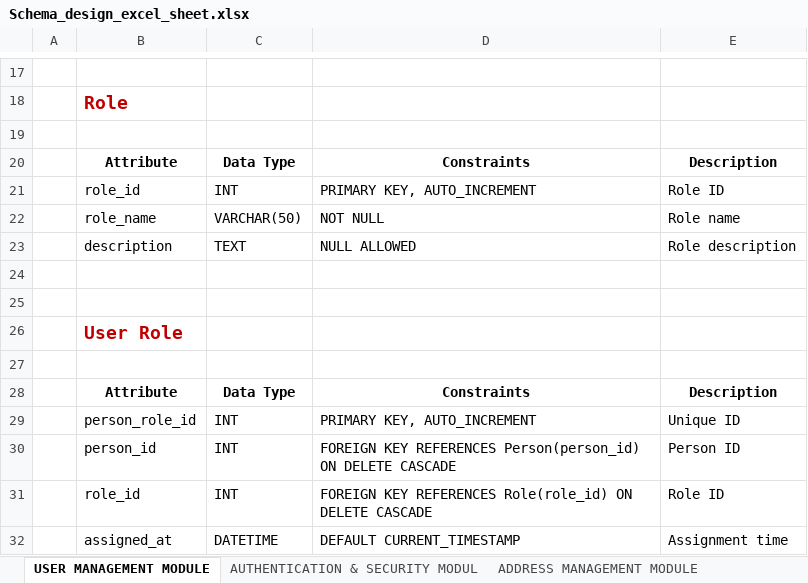
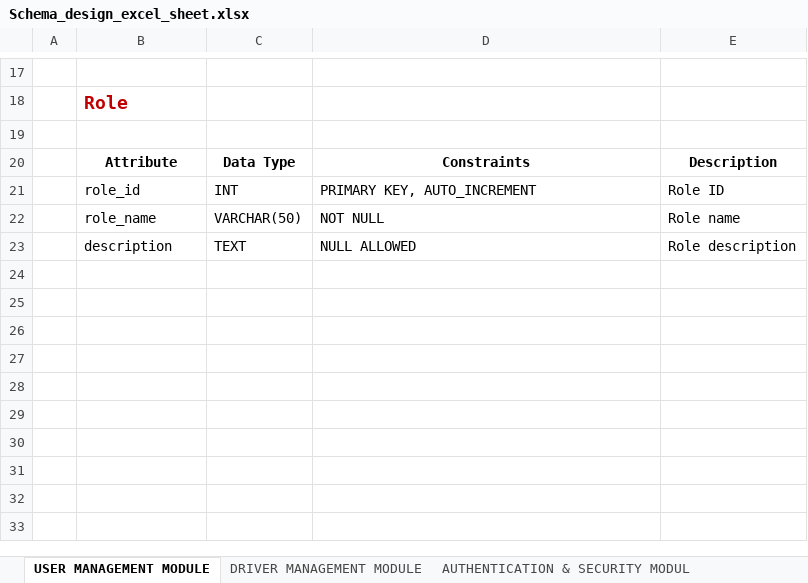
Before and after one commit to kd4-vaibhavi-92455/project, an Excel workbook: Schema_design_excel_sheet.xlsx, sheet USER MANAGEMENT MODULE, drawn as a sheet; only a part is shown, gaps mark what is left out; values as stored, in another font and other column widths than the file's, no borders; the diff names each change by its address in the sheet, - before the commit and + after, or states it on an @@ line.

```diff
--- a/Schema_design_excel_sheet.xlsx (sheet USER MANAGEMENT MODULE)
+++ b/Schema_design_excel_sheet.xlsx (sheet USER MANAGEMENT MODULE)
-row 24: (empty)
-row 25: (empty)
-row 26:  | User Role
-row 27: (empty)
-row 28:  | Attribute | Data Type | Constraints | Description
-row 29:  | person_role_id | INT | PRIMARY KEY, AUTO_INCREMENT | Unique ID
-row 30:  | person_id | INT | FOREIGN KEY REFERENCES Person(person_id) ON DELETE CASCADE | Person ID
-row 31:  | role_id | INT | FOREIGN KEY REFERENCES Role(role_id) ON DELETE CASCADE | Role ID
-row 32:  | assigned_at | DATETIME | DEFAULT CURRENT_TIMESTAMP | Assignment time
```
Also changed, not shown: sheet TRACKING & DELIVERY MODULE, sheet DRIVER MANAGEMENT MODULE, sheet ADMIN CONTROL MODULE, sheet BRANCH MANAGEMENT MODULE, sheet COMMUNICATION & NOTIFICATION, sheet DOCUMENTS & VERIFICATION MODULE, other sheet tabs, 1 other file.
